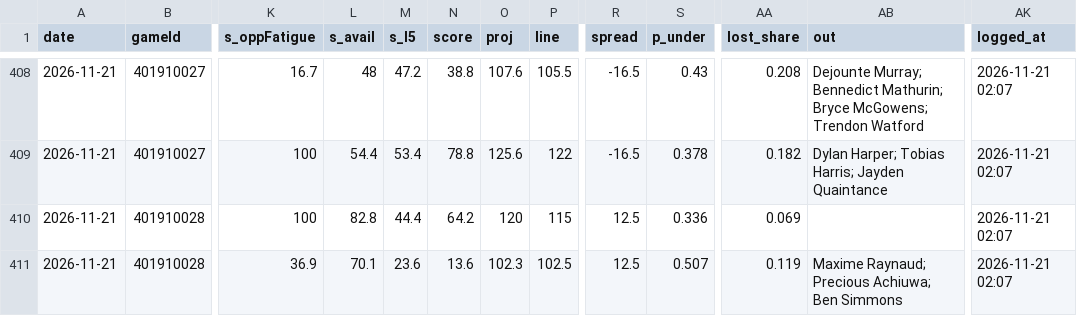
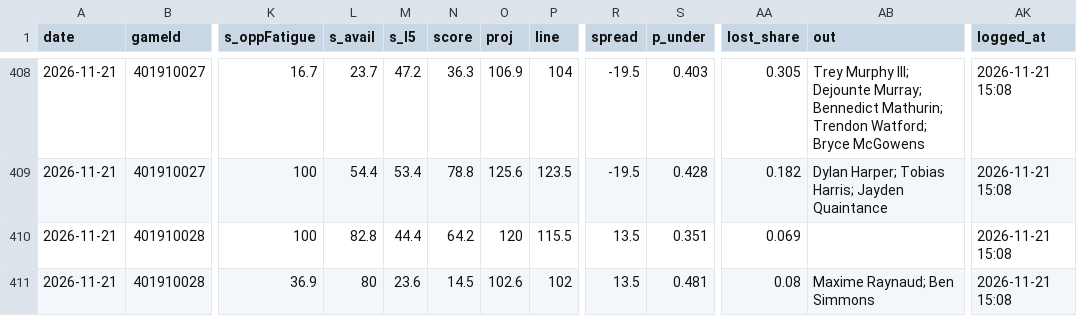
Before and after one commit to Johnbrick123/nba-unders, a CSV file: monitor/log_2026-27.csv, drawn as a sheet; only a part is shown, gaps mark what is left out; the diff covers the shown part only; the diff names each change by its address in the sheet, - before the commit and + after, or states it on an @@ line.

```diff
--- a/monitor/log_2026-27.csv
+++ b/monitor/log_2026-27.csv
-L408 (s_avail): 48
+L408 (s_avail): 23.7
-N408 (score): 38.8
+N408 (score): 36.3
-O408 (proj): 107.6
+O408 (proj): 106.9
-P408 (line): 105.5
+P408 (line): 104
-R408:R409 (spread): -16.5
+R408:R409 (spread): -19.5
-S408 (p_under): 0.43
+S408 (p_under): 0.403
-AA408 (lost_share): 0.208
+AA408 (lost_share): 0.305
-AB408 (out): Dejounte Murray; Bennedict Mathurin; Bryce McGowens; Trendon Watford
+AB408 (out): Trey Murphy III; Dejounte Murray; Bennedict Mathurin; Trendon Watford; Bryce McGowens
-AK408:AK411 (logged_at): 2026-11-21 02:07
+AK408:AK411 (logged_at): 2026-11-21 15:08
-P409 (line): 122
+P409 (line): 123.5
-S409 (p_under): 0.378
+S409 (p_under): 0.428
-P410 (line): 115
+P410 (line): 115.5
-R410:R411 (spread): 12.5
+R410:R411 (spread): 13.5
-S410 (p_under): 0.336
+S410 (p_under): 0.351
-L411 (s_avail): 70.1
+L411 (s_avail): 80
-N411 (score): 13.6
+N411 (score): 14.5
-O411 (proj): 102.3
+O411 (proj): 102.6
-P411 (line): 102.5
+P411 (line): 102
-S411 (p_under): 0.507
+S411 (p_under): 0.481
-AA411 (lost_share): 0.119
+AA411 (lost_share): 0.08
-AB411 (out): Maxime Raynaud; Precious Achiuwa; Ben Simmons
+AB411 (out): Maxime Raynaud; Ben Simmons
```
Also changed, not shown: 37 edited cells elsewhere in this file, 4 other files.
